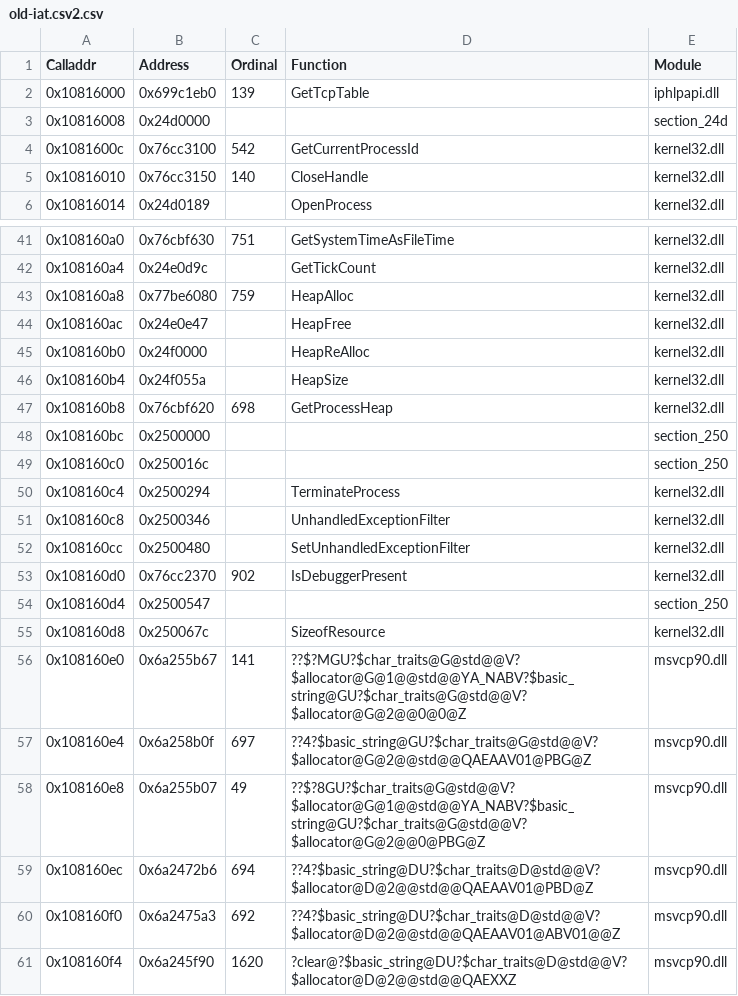
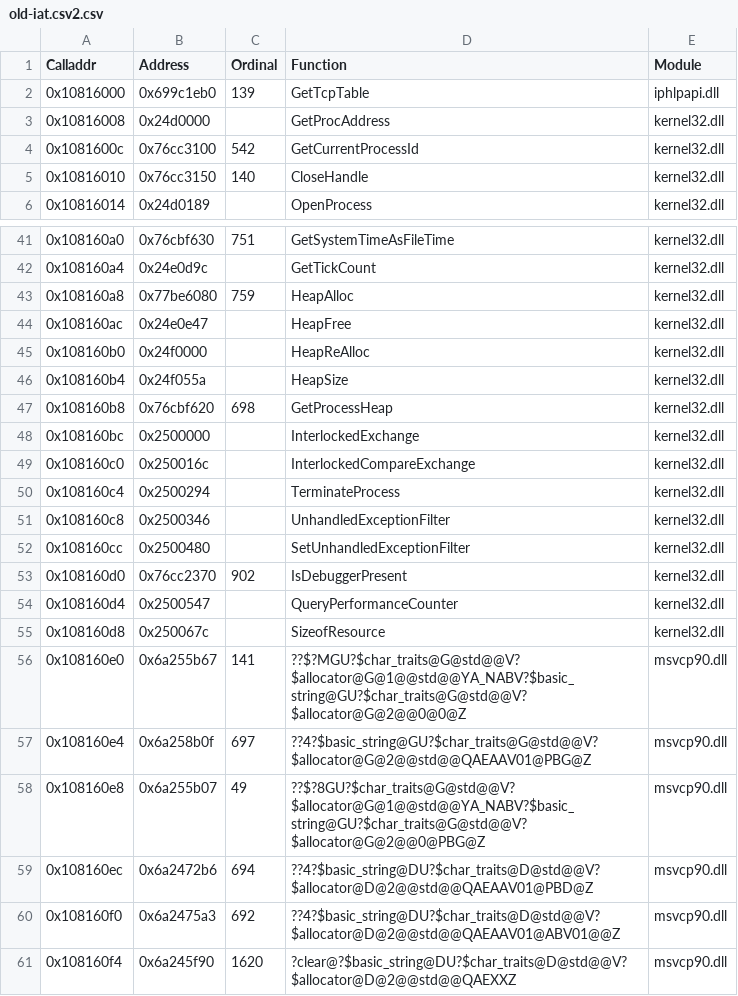
Before and after one commit to stndart/PatchingPE, a CSV file: neomon-dump/dumps/old-iat.csv2.csv, drawn as a sheet; only a part is shown, gaps mark what is left out.

```diff
--- a/neomon-dump/dumps/old-iat.csv2.csv
+++ b/neomon-dump/dumps/old-iat.csv2.csv
@@ -2,3 +2,3 @@ Calladdr,Address,Ordinal,Function,Module
 0x10816000,0x699c1eb0,139,GetTcpTable,iphlpapi.dll
-0x10816008,0x24d0000,,,section_24d
+0x10816008,0x24d0000,,GetProcAddress,kernel32.dll
 0x1081600c,0x76cc3100,542,GetCurrentProcessId,kernel32.dll
@@ -47,4 +47,4 @@ Calladdr,Address,Ordinal,Function,Module
 0x108160b8,0x76cbf620,698,GetProcessHeap,kernel32.dll
-0x108160bc,0x2500000,,,section_250
-0x108160c0,0x250016c,,,section_250
+0x108160bc,0x2500000,,InterlockedExchange,kernel32.dll
+0x108160c0,0x250016c,,InterlockedCompareExchange,kernel32.dll
 0x108160c4,0x2500294,,TerminateProcess,kernel32.dll
@@ -53,3 +53,3 @@ Calladdr,Address,Ordinal,Function,Module
 0x108160d0,0x76cc2370,902,IsDebuggerPresent,kernel32.dll
-0x108160d4,0x2500547,,,section_250
+0x108160d4,0x2500547,,QueryPerformanceCounter,kernel32.dll
 0x108160d8,0x250067c,,SizeofResource,kernel32.dll
```
Also changed, not shown: neomon-dump/patches/calls_patch.csv, notebooks/manmapped.csv, 1 other file.
